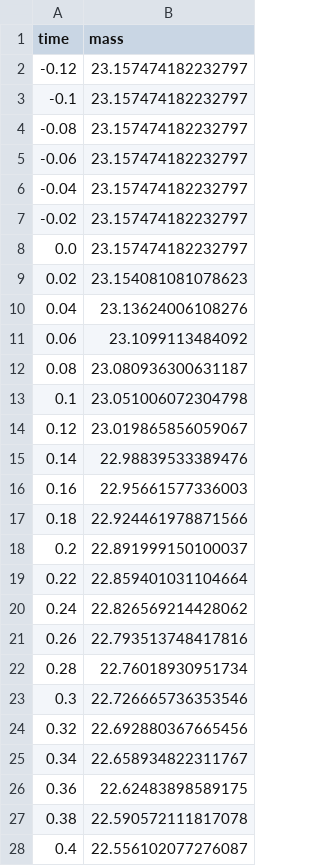
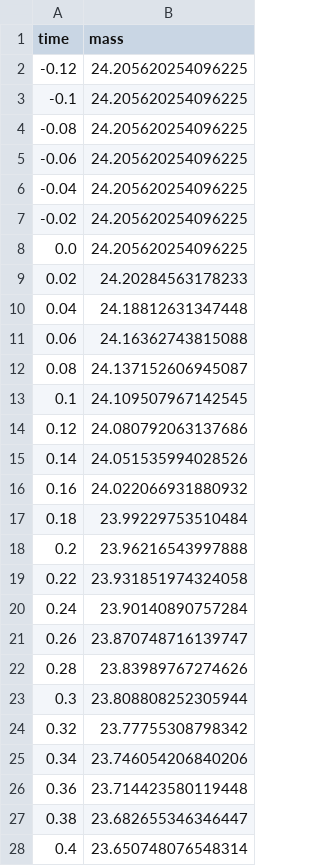
Before and after one commit to AIAA-UTD-Comet-Rocketry/General-Rocket-Sim, a CSV file: ReferencedFiles/massMapping.csv, drawn as a sheet; only a part is shown; the diff covers the shown part only.

```diff
--- a/ReferencedFiles/massMapping.csv
+++ b/ReferencedFiles/massMapping.csv
@@ -1,28 +1,28 @@
 time,mass
--0.12,23.157474182232797
--0.1,23.157474182232797
--0.08,23.157474182232797
--0.06,23.157474182232797
--0.04,23.157474182232797
--0.02,23.157474182232797
-0.0,23.157474182232797
-0.02,23.154081081078623
-0.04,23.13624006108276
-0.06,23.1099113484092
-0.08,23.080936300631187
-0.1,23.051006072304798
-0.12,23.019865856059067
-0.14,22.98839533389476
-0.16,22.95661577336003
-0.18,22.924461978871566
-0.2,22.891999150100037
-0.22,22.859401031104664
-0.24,22.826569214428062
-0.26,22.793513748417816
-0.28,22.76018930951734
-0.3,22.726665736353546
-0.32,22.692880367665456
-0.34,22.658934822311767
-0.36,22.62483898589175
-0.38,22.590572111817078
-0.4,22.556102077276087
+-0.12,24.205620254096225
+-0.1,24.205620254096225
+-0.08,24.205620254096225
+-0.06,24.205620254096225
+-0.04,24.205620254096225
+-0.02,24.205620254096225
+0.0,24.205620254096225
+0.02,24.20284563178233
+0.04,24.18812631347448
+0.06,24.16362743815088
+0.08,24.137152606945087
+0.1,24.109507967142545
+0.12,24.080792063137686
+0.14,24.051535994028526
+0.16,24.022066931880932
+0.18,23.99229753510484
+0.2,23.96216543997888
+0.22,23.931851974324058
+0.24,23.90140890757284
+0.26,23.870748716139747
+0.28,23.83989767274626
+0.3,23.808808252305944
+0.32,23.77755308798342
+0.34,23.746054206840206
+0.36,23.714423580119448
+0.38,23.682655346346447
+0.4,23.650748076548314
```
Also changed, not shown: 135 edited cells elsewhere in this file, 23 other files.
